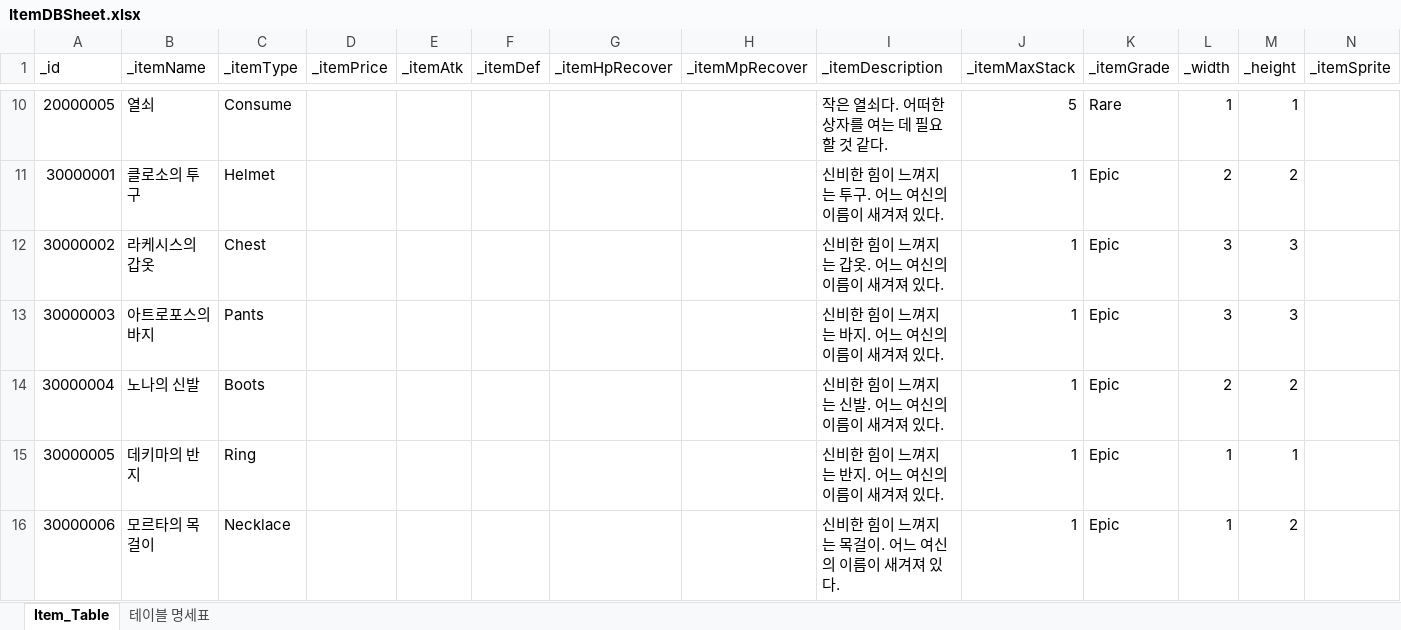
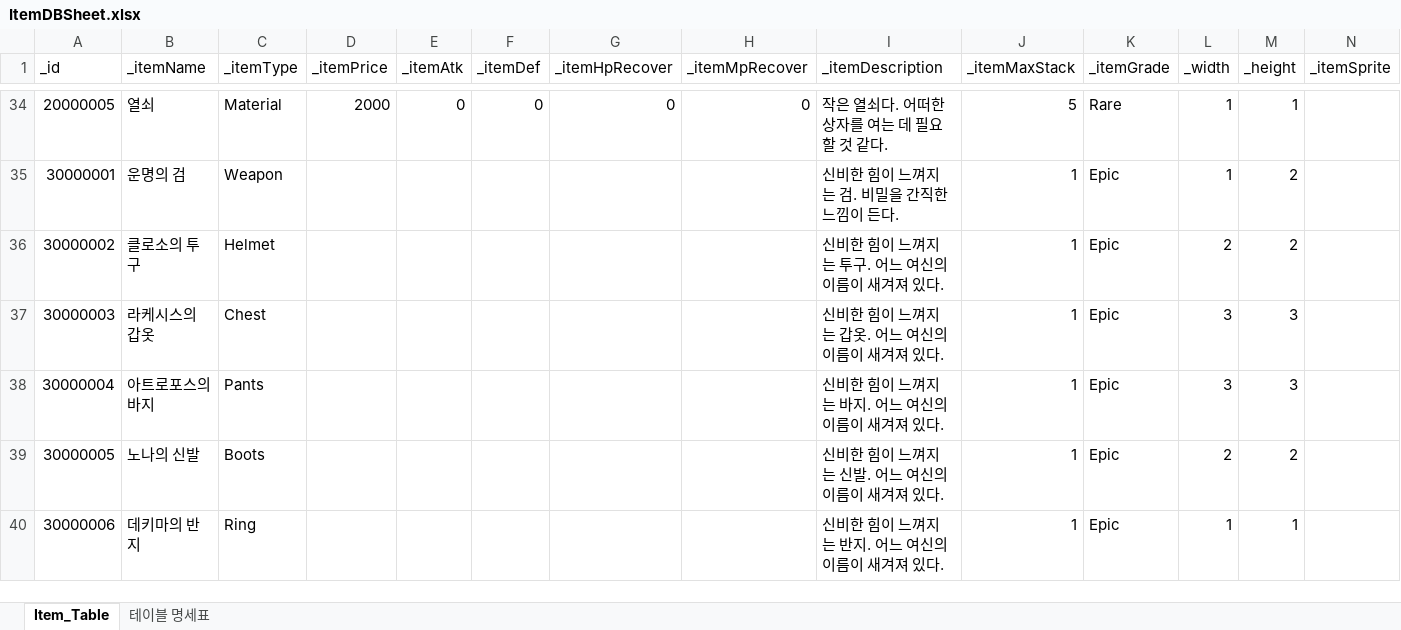
Before and after one commit to oeto2/Project_D, an Excel workbook: Assets/RawData/ItemDBSheet.xlsx, sheet Item_Table, drawn as a sheet; only a part is shown, gaps mark what is left out; values as stored, in another font and other column widths than the file's, no borders; table styles not drawn; addresses are those after the commit; the diff covers the shown part only; the diff names each change by its address in the sheet, - before the commit and + after, or states it on an @@ line.

```diff
--- a/Assets/RawData/ItemDBSheet.xlsx (sheet Item_Table)
+++ b/Assets/RawData/ItemDBSheet.xlsx (sheet Item_Table)
-C34 (_itemType): Consume
+C34 (_itemType): Material
-D34 (_itemPrice): (empty)
+D34 (_itemPrice): 2000
-E34 (_itemAtk): (empty)
+E34 (_itemAtk): 0
-F34 (_itemDef): (empty)
+F34 (_itemDef): 0
-G34 (_itemHpRecover): (empty)
+G34 (_itemHpRecover): 0
-H34 (_itemMpRecover): (empty)
+H34 (_itemMpRecover): 0
-B35 (_itemName): 클로소의 투구
+B35 (_itemName): 운명의 검
-C35 (_itemType): Helmet
+C35 (_itemType): Weapon
-I35 (_itemDescription): 신비한 힘이 느껴지는 투구. 어느 여신의 이름이 새겨져 있다.
+I35 (_itemDescription): 신비한 힘이 느껴지는 검. 비밀을 간직한 느낌이 든다.
-L35 (_width): 2
+L35 (_width): 1
-B36 (_itemName): 라케시스의 갑옷
+B36 (_itemName): 클로소의 투구
-C36 (_itemType): Chest
+C36 (_itemType): Helmet
-I36 (_itemDescription): 신비한 힘이 느껴지는 갑옷. 어느 여신의 이름이 새겨져 있다.
+I36 (_itemDescription): 신비한 힘이 느껴지는 투구. 어느 여신의 이름이 새겨져 있다.
-L36 (_width): 3
+L36 (_width): 2
-M36 (_height): 3
+M36 (_height): 2
-B37 (_itemName): 아트로포스의 바지
+B37 (_itemName): 라케시스의 갑옷
-C37 (_itemType): Pants
+C37 (_itemType): Chest
-I37 (_itemDescription): 신비한 힘이 느껴지는 바지. 어느 여신의 이름이 새겨져 있다.
+I37 (_itemDescription): 신비한 힘이 느껴지는 갑옷. 어느 여신의 이름이 새겨져 있다.
-B38 (_itemName): 노나의 신발
+B38 (_itemName): 아트로포스의 바지
-C38 (_itemType): Boots
+C38 (_itemType): Pants
-I38 (_itemDescription): 신비한 힘이 느껴지는 신발. 어느 여신의 이름이 새겨져 있다.
+I38 (_itemDescription): 신비한 힘이 느껴지는 바지. 어느 여신의 이름이 새겨져 있다.
-L38 (_width): 2
+L38 (_width): 3
-M38 (_height): 2
+M38 (_height): 3
-B39 (_itemName): 데키마의 반지
+B39 (_itemName): 노나의 신발
-C39 (_itemType): Ring
+C39 (_itemType): Boots
-I39 (_itemDescription): 신비한 힘이 느껴지는 반지. 어느 여신의 이름이 새겨져 있다.
+I39 (_itemDescription): 신비한 힘이 느껴지는 신발. 어느 여신의 이름이 새겨져 있다.
-L39 (_width): 1
+L39 (_width): 2
-M39 (_height): 1
+M39 (_height): 2
-B40 (_itemName): 모르타의 목걸이
+B40 (_itemName): 데키마의 반지
-C40 (_itemType): Necklace
+C40 (_itemType): Ring
-I40 (_itemDescription): 신비한 힘이 느껴지는 목걸이. 어느 여신의 이름이 새겨져 있다.
+I40 (_itemDescription): 신비한 힘이 느껴지는 반지. 어느 여신의 이름이 새겨져 있다.
-M40 (_height): 2
+M40 (_height): 1
```
Also changed, not shown: 25 added rows and 20 edited cells elsewhere in this sheet, 1 other file.
